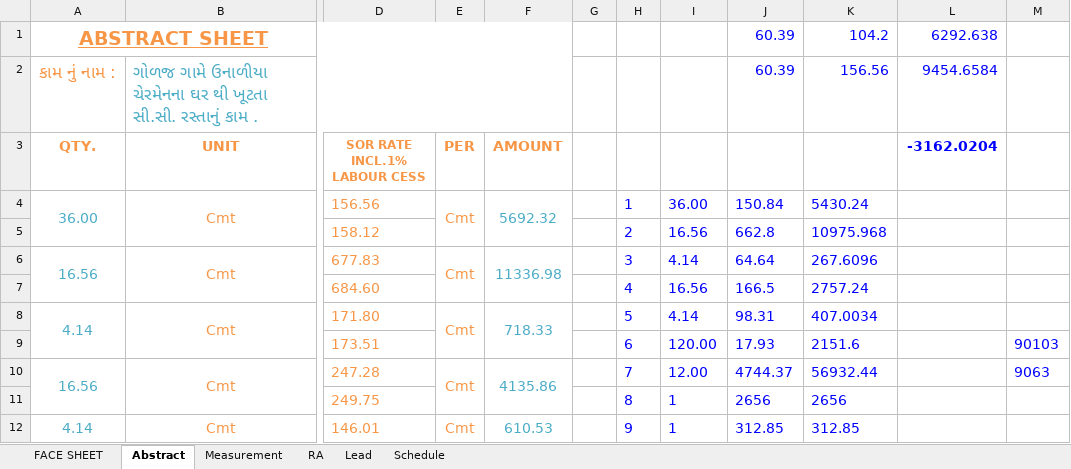
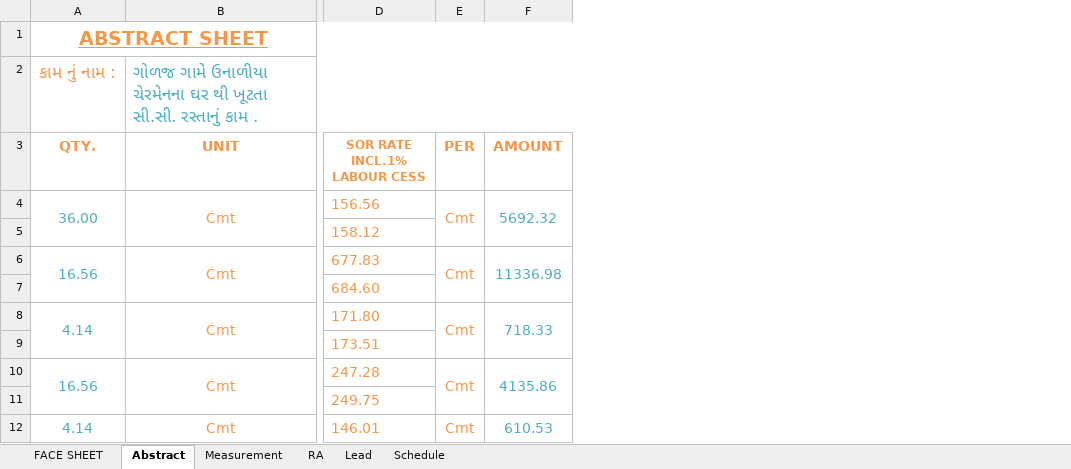
Before and after one commit to AAE17/estimate-mvp, an Excel workbook: skeleton-cc.xlsx, sheet Abstract, drawn as a sheet; only a part is shown, gaps mark what is left out; values as stored, in another font and other column widths than the file's, no borders; the diff names each change by its address in the sheet, - before the commit and + after, or states it on an @@ line.

```diff
--- a/skeleton-cc.xlsx (sheet Abstract)
+++ b/skeleton-cc.xlsx (sheet Abstract)
-column G, empty
-column H, rows 4-12: 1 | 2 | 3 | 4 | 5 | 6 | 7 | 8 | 9
-column I, rows 4-12: 36.00 | 16.56 | 4.14 | 16.56 | 4.14 | 120.00 | 12.00 | 1 | 1
-column J, rows 1-12: 60.39 | 60.39 |  | 150.84 | 662.8 | 64.64 | 166.5 | 98.31 | 17.93 | 4744.37 | 2656 | 312.85
-column K, rows 1-12: 104.2 | 156.56 |  | 5430.24 | 10975.968 | 267.6096 | 2757.24 | 407.0034 | 2151.6 | 56932.44 | 2656 | 312.85
-column L (-3162.0204), rows 1-2: 6292.638 | 9454.6584
-column M, rows 9-10: 90103 | 9063
```
Also changed, not shown: sheet Schedule, sheet Measurement, sheet FACE SHEET, sheet RA.
